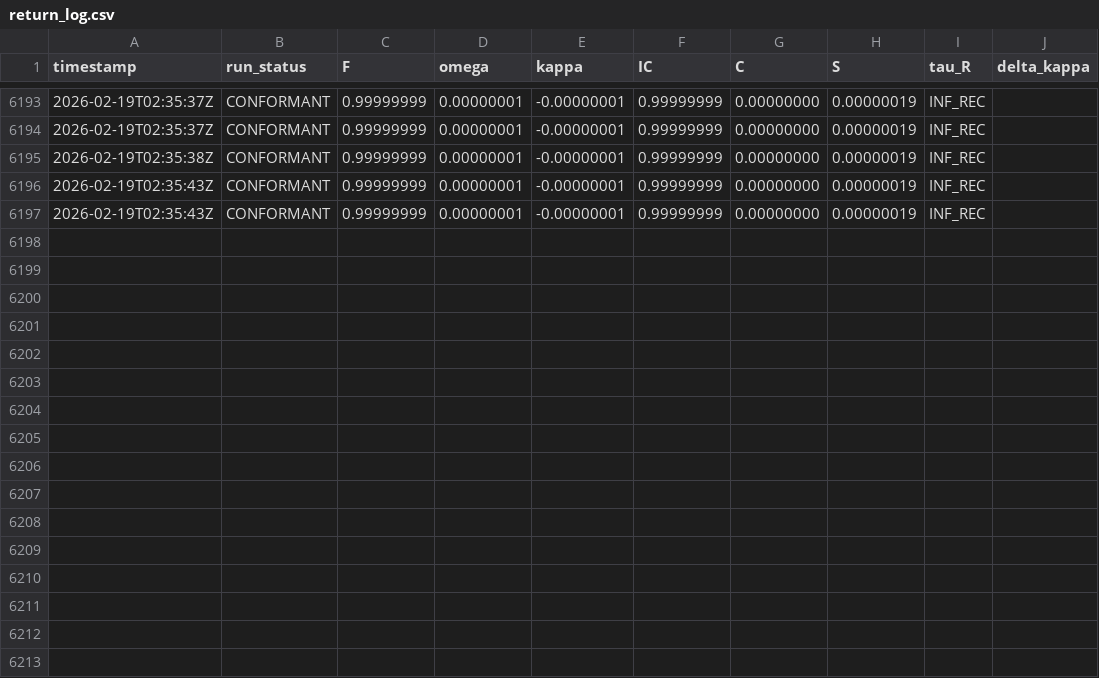
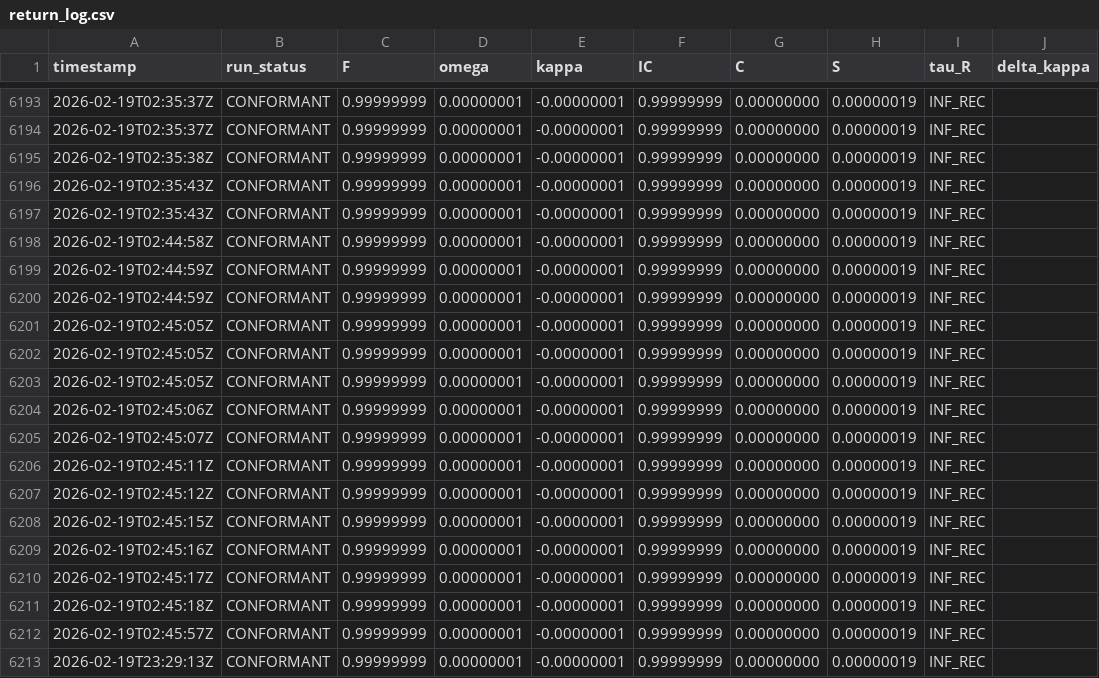
Before and after one commit to calebpruett927/GENERATIVE-COLLAPSE-DYNAMICS, a CSV file: ledger/return_log.csv, drawn as a sheet; only a part is shown, gaps mark what is left out; the diff names each change by its address in the sheet, - before the commit and + after, or states it on an @@ line.

Commit message:
docs: refine copilot-instructions.md for full tier compliance
- Fix test file count: 89 → 90 (88 top-level + 1 closures/ + conftest)
- Fix test function count: 2,859 → 2,857 (verified via grep)
- Add complete 20-row test distribution table (all ranges sum to 3,618)
- Fix test range endpoint: test_200_* → test_201_*
- All other claims verified against codebase: 108 closures, 46 lemmas,
  37 dashboard pages, 13 domains, 14 casepacks, 43 bib entries, 138
  tracked files, 2659-line CLI, frozen params, regime thresholds, DOIs
- Integrity checksums updated
- Repo validates CONFORMANT

```diff
--- a/ledger/return_log.csv
+++ b/ledger/return_log.csv
+row 6198: 2026-02-19T02:44:58Z | CONFORMANT | 0.99999999 | 0.00000001 | -0.00000001 | 0.99999999 | 0.00000000 | 0.00000019 | INF_REC
+row 6199: 2026-02-19T02:44:59Z | CONFORMANT | 0.99999999 | 0.00000001 | -0.00000001 | 0.99999999 | 0.00000000 | 0.00000019 | INF_REC
+row 6200: 2026-02-19T02:44:59Z | CONFORMANT | 0.99999999 | 0.00000001 | -0.00000001 | 0.99999999 | 0.00000000 | 0.00000019 | INF_REC
+row 6201: 2026-02-19T02:45:05Z | CONFORMANT | 0.99999999 | 0.00000001 | -0.00000001 | 0.99999999 | 0.00000000 | 0.00000019 | INF_REC
+row 6202: 2026-02-19T02:45:05Z | CONFORMANT | 0.99999999 | 0.00000001 | -0.00000001 | 0.99999999 | 0.00000000 | 0.00000019 | INF_REC
+row 6203: 2026-02-19T02:45:05Z | CONFORMANT | 0.99999999 | 0.00000001 | -0.00000001 | 0.99999999 | 0.00000000 | 0.00000019 | INF_REC
+row 6204: 2026-02-19T02:45:06Z | CONFORMANT | 0.99999999 | 0.00000001 | -0.00000001 | 0.99999999 | 0.00000000 | 0.00000019 | INF_REC
+row 6205: 2026-02-19T02:45:07Z | CONFORMANT | 0.99999999 | 0.00000001 | -0.00000001 | 0.99999999 | 0.00000000 | 0.00000019 | INF_REC
+row 6206: 2026-02-19T02:45:11Z | CONFORMANT | 0.99999999 | 0.00000001 | -0.00000001 | 0.99999999 | 0.00000000 | 0.00000019 | INF_REC
+row 6207: 2026-02-19T02:45:12Z | CONFORMANT | 0.99999999 | 0.00000001 | -0.00000001 | 0.99999999 | 0.00000000 | 0.00000019 | INF_REC
+row 6208: 2026-02-19T02:45:15Z | CONFORMANT | 0.99999999 | 0.00000001 | -0.00000001 | 0.99999999 | 0.00000000 | 0.00000019 | INF_REC
+row 6209: 2026-02-19T02:45:16Z | CONFORMANT | 0.99999999 | 0.00000001 | -0.00000001 | 0.99999999 | 0.00000000 | 0.00000019 | INF_REC
+row 6210: 2026-02-19T02:45:17Z | CONFORMANT | 0.99999999 | 0.00000001 | -0.00000001 | 0.99999999 | 0.00000000 | 0.00000019 | INF_REC
+row 6211: 2026-02-19T02:45:18Z | CONFORMANT | 0.99999999 | 0.00000001 | -0.00000001 | 0.99999999 | 0.00000000 | 0.00000019 | INF_REC
+row 6212: 2026-02-19T02:45:57Z | CONFORMANT | 0.99999999 | 0.00000001 | -0.00000001 | 0.99999999 | 0.00000000 | 0.00000019 | INF_REC
+row 6213: 2026-02-19T23:29:13Z | CONFORMANT | 0.99999999 | 0.00000001 | -0.00000001 | 0.99999999 | 0.00000000 | 0.00000019 | INF_REC
```
Also changed, not shown: 1 other file.
